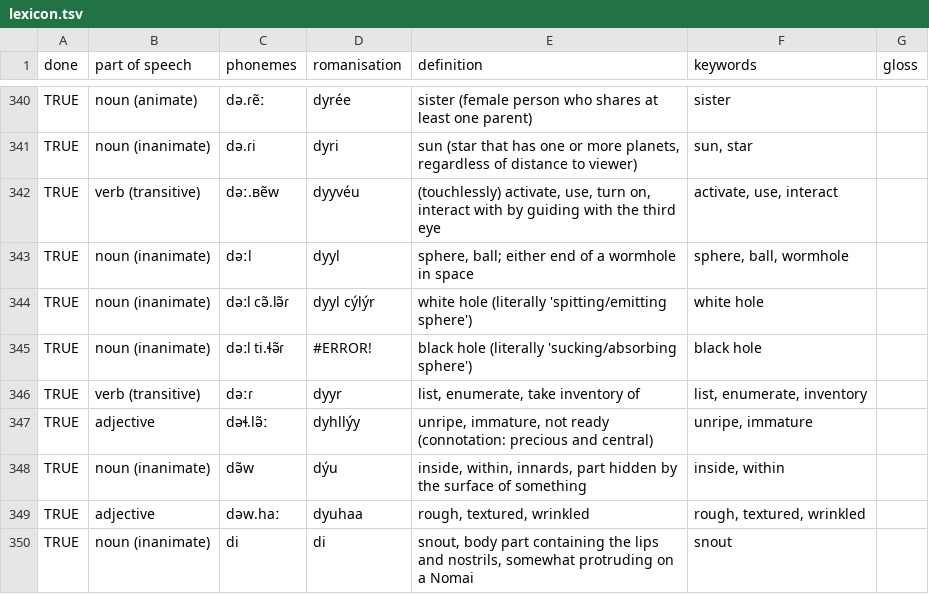
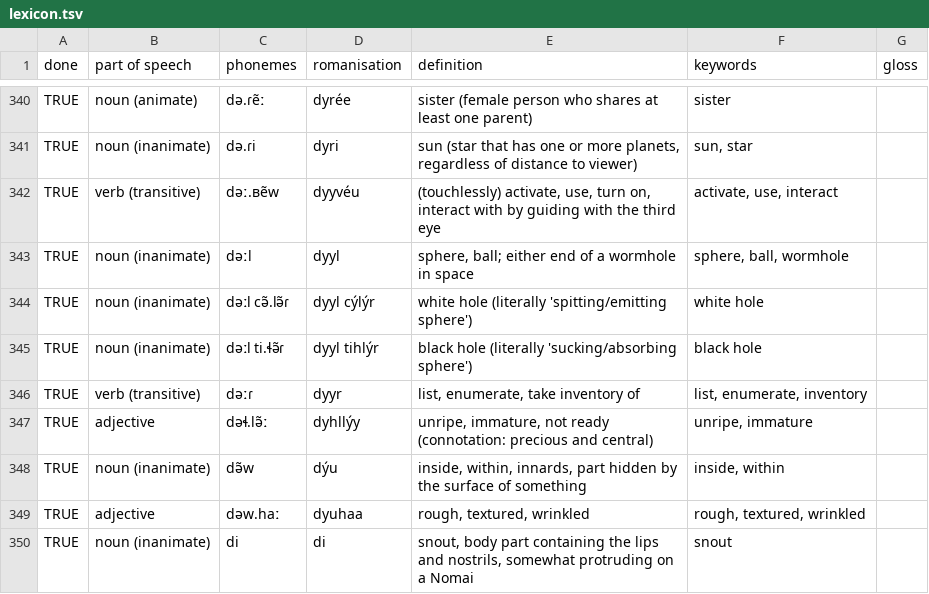
Before and after one commit to kvkontin/kvkontin.github.io, a TSV file: assets/nomai/lexicon.tsv, drawn as a sheet; only a part is shown, gaps mark what is left out.

Commit message:
lexicon update

```diff
--- a/assets/nomai/lexicon.tsv
+++ b/assets/nomai/lexicon.tsv
@@ -344,3 +344,3 @@ TRUE	noun (inanimate)	dəːl	dyyl	sphere, ball; either end of a wormhole in spac
 TRUE	noun (inanimate)	dəːl cə̃.lə̃ɾ	dyyl cýlýr	white hole (literally 'spitting/emitting sphere')	white hole	
-TRUE	noun (inanimate)	dəːl ti.ɬə̃ɾ	#ERROR!	black hole (literally 'sucking/absorbing sphere')	black hole	
+TRUE	noun (inanimate)	dəːl ti.ɬə̃ɾ	dyyl tihlýr	black hole (literally 'sucking/absorbing sphere')	black hole	
 TRUE	verb (transitive)	dəːɾ	dyyr	list, enumerate, take inventory of	list, enumerate, inventory	
```
